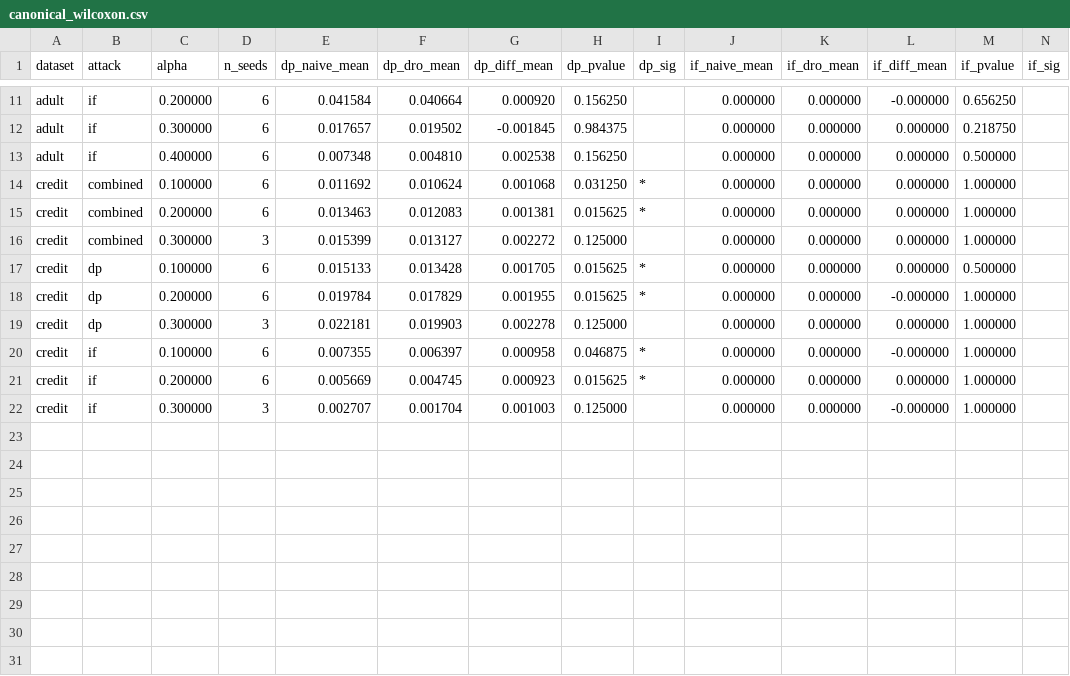
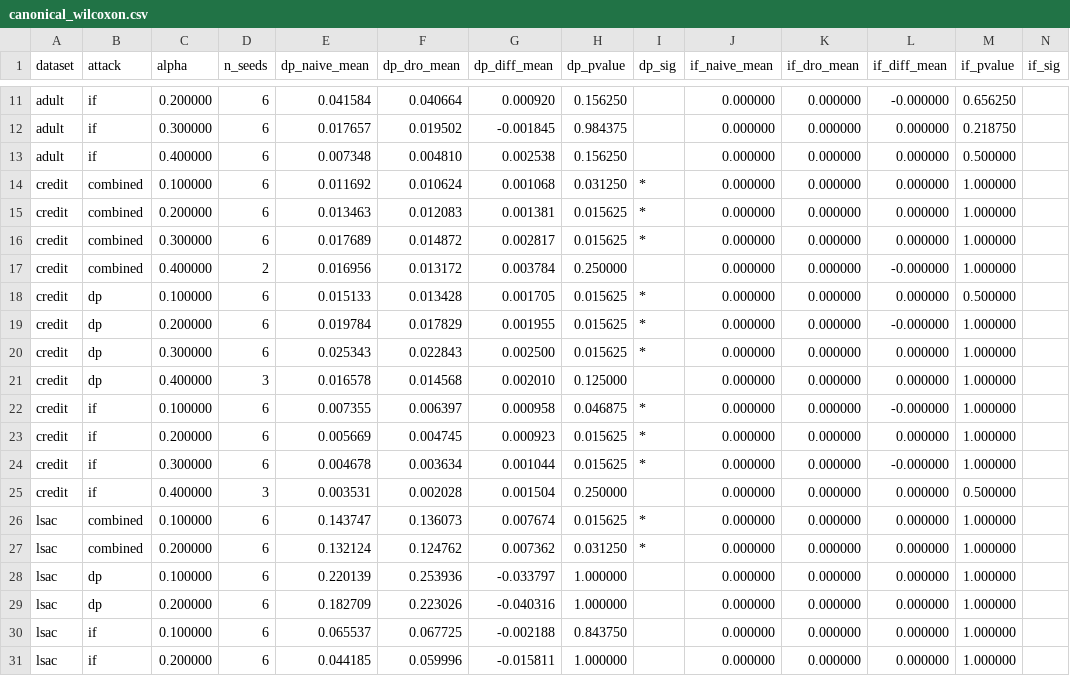
Before and after one commit to Srujan0798/DRO-FairML, a CSV file: results/canonical_wilcoxon.csv, drawn as a sheet; only a part is shown, gaps mark what is left out.

```diff
--- a/results/canonical_wilcoxon.csv
+++ b/results/canonical_wilcoxon.csv
@@ -15,8 +15,17 @@ credit,combined,0.100000,6,0.011692,0.010624,0.001068,0.031250,*,0.000000,0.0000
 credit,combined,0.200000,6,0.013463,0.012083,0.001381,0.015625,*,0.000000,0.000000,0.000000,1.000000,
-credit,combined,0.300000,3,0.015399,0.013127,0.002272,0.125000,,0.000000,0.000000,0.000000,1.000000,
+credit,combined,0.300000,6,0.017689,0.014872,0.002817,0.015625,*,0.000000,0.000000,0.000000,1.000000,
+credit,combined,0.400000,2,0.016956,0.013172,0.003784,0.250000,,0.000000,0.000000,-0.000000,1.000000,
 credit,dp,0.100000,6,0.015133,0.013428,0.001705,0.015625,*,0.000000,0.000000,0.000000,0.500000,
 credit,dp,0.200000,6,0.019784,0.017829,0.001955,0.015625,*,0.000000,0.000000,-0.000000,1.000000,
-credit,dp,0.300000,3,0.022181,0.019903,0.002278,0.125000,,0.000000,0.000000,0.000000,1.000000,
+credit,dp,0.300000,6,0.025343,0.022843,0.002500,0.015625,*,0.000000,0.000000,0.000000,1.000000,
+credit,dp,0.400000,3,0.016578,0.014568,0.002010,0.125000,,0.000000,0.000000,0.000000,1.000000,
 credit,if,0.100000,6,0.007355,0.006397,0.000958,0.046875,*,0.000000,0.000000,-0.000000,1.000000,
 credit,if,0.200000,6,0.005669,0.004745,0.000923,0.015625,*,0.000000,0.000000,0.000000,1.000000,
-credit,if,0.300000,3,0.002707,0.001704,0.001003,0.125000,,0.000000,0.000000,-0.000000,1.000000,
+credit,if,0.300000,6,0.004678,0.003634,0.001044,0.015625,*,0.000000,0.000000,-0.000000,1.000000,
+credit,if,0.400000,3,0.003531,0.002028,0.001504,0.250000,,0.000000,0.000000,0.000000,0.500000,
+lsac,combined,0.100000,6,0.143747,0.136073,0.007674,0.015625,*,0.000000,0.000000,0.000000,1.000000,
+lsac,combined,0.200000,6,0.132124,0.124762,0.007362,0.031250,*,0.000000,0.000000,0.000000,1.000000,
+lsac,dp,0.100000,6,0.220139,0.253936,-0.033797,1.000000,,0.000000,0.000000,0.000000,1.000000,
+lsac,dp,0.200000,6,0.182709,0.223026,-0.040316,1.000000,,0.000000,0.000000,0.000000,1.000000,
+lsac,if,0.100000,6,0.065537,0.067725,-0.002188,0.843750,,0.000000,0.000000,0.000000,1.000000,
+lsac,if,0.200000,6,0.044185,0.059996,-0.015811,1.000000,,0.000000,0.000000,0.000000,1.000000,
```
Also changed, not shown: results/fairness_pgd_summary.csv, results/fairness_pgd_wilcoxon.csv, 48 other files.
